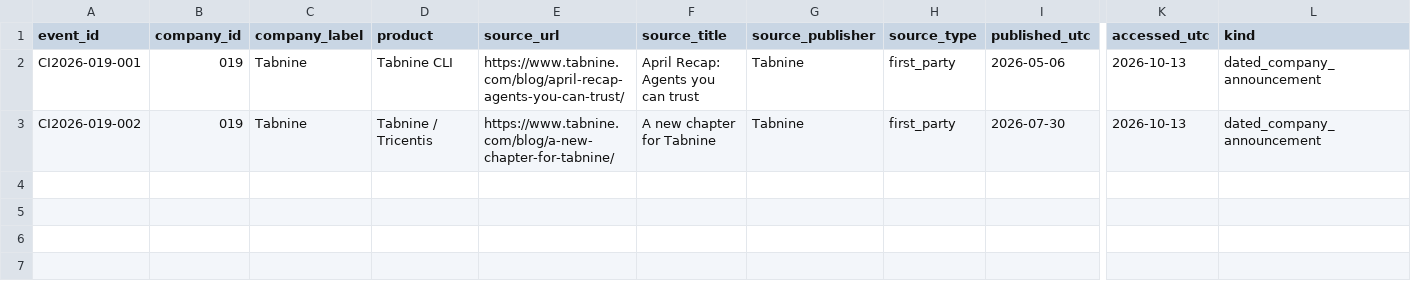
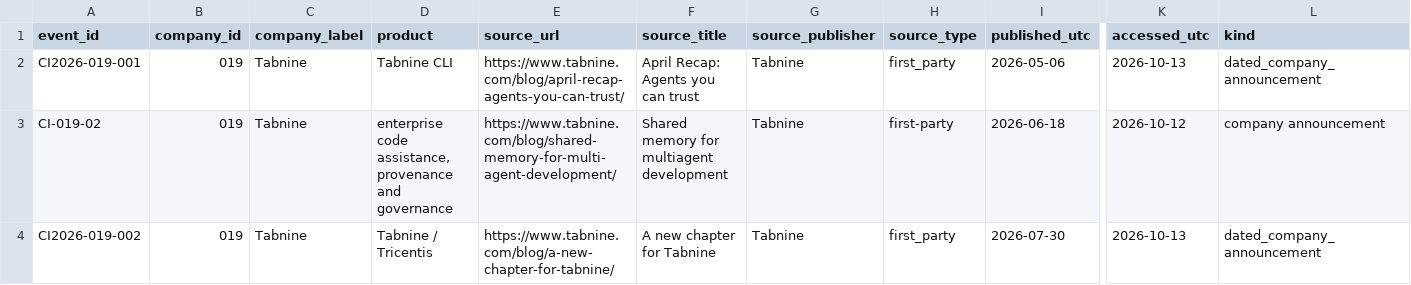
Before and after one commit to MSKazemi/github-trending-1000-study, a CSV file: research/company-intelligence/2026-04-12_2026-10-12/019-tabnine.events.csv, drawn as a sheet; only a part is shown, gaps mark what is left out; rows hold the shown columns only; the diff names each change by its address in the sheet, - before the commit and + after, or states it on an @@ line.

Commit message:
research(#86): union dated leads with E0 unknowns

```diff
--- a/research/company-intelligence/2026-04-12_2026-10-12/019-tabnine.events.csv
+++ b/research/company-intelligence/2026-04-12_2026-10-12/019-tabnine.events.csv
+row 3: CI-019-02 | 019 | Tabnine | enterprise code assistance, provenance and governance | https://www.tabnine.com/blog/shared-memory-for-multi-agent-development/ | Shared memory for multiagent development | Tabnine | first-party | 2026-06-18 | 2026-10-12 | company announcement
```
